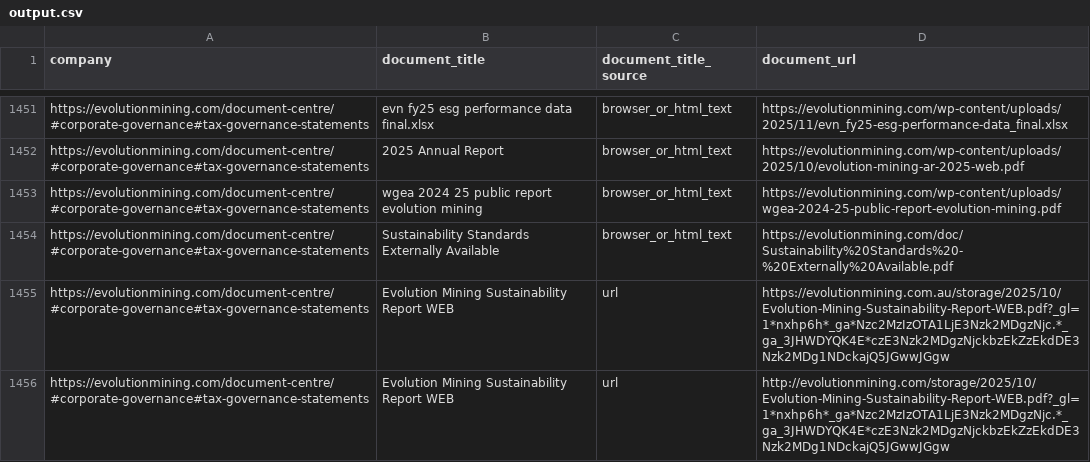
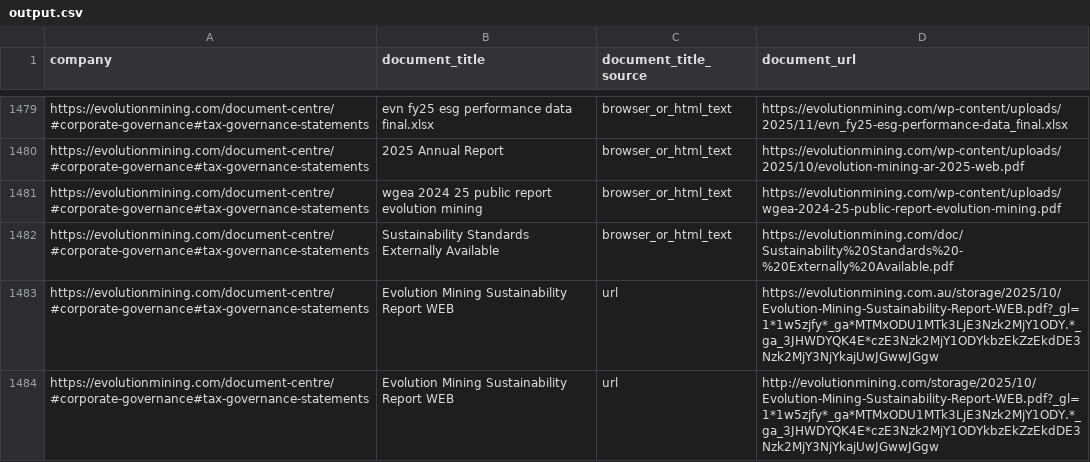
Before and after one commit to Shyam7291/document-monitor, a CSV file: output.csv, drawn as a sheet; only a part is shown, gaps mark what is left out; the diff covers the shown part only.

```diff
--- a/output.csv
+++ b/output.csv
@@ -1454,3 +1482,3 @@ https://evolutionmining.com/document-centre/#corporate-governance#tax-governance
 https://evolutionmining.com/document-centre/#corporate-governance#tax-governance-statements,Sustainability Standards Externally Available,browser_or_html_text,https://evolutionmining.com/doc/Sustainability%20Standards%20-%20Externally%20Available.pdf
-https://evolutionmining.com/document-centre/#corporate-governance#tax-governance-statements,Evolution Mining Sustainability Report WEB,url,https://evolutionmining.com.au/storage/2025/10/Evolution-Mining-Sustainability-Report-WEB.pdf?_gl=1*nxhp6h*_ga*Nzc2MzIzOTA1LjE3Nzk2MDgzNjc.*_ga_3JHWDYQK4E*czE3Nzk2MDgzNjckbzEkZzEkdDE3Nzk2MDg1NDckajQ5JGwwJGgw
-https://evolutionmining.com/document-centre/#corporate-governance#tax-governance-statements,Evolution Mining Sustainability Report WEB,url,http://evolutionmining.com/storage/2025/10/Evolution-Mining-Sustainability-Report-WEB.pdf?_gl=1*nxhp6h*_ga*Nzc2MzIzOTA1LjE3Nzk2MDgzNjc.*_ga_3JHWDYQK4E*czE3Nzk2MDgzNjckbzEkZzEkdDE3Nzk2MDg1NDckajQ5JGwwJGgw
+https://evolutionmining.com/document-centre/#corporate-governance#tax-governance-statements,Evolution Mining Sustainability Report WEB,url,https://evolutionmining.com.au/storage/2025/10/Evolution-Mining-Sustainability-Report-WEB.pdf?_gl=1*1w5zjfy*_ga*MTMxODU1MTk3LjE3Nzk2MjY1ODY.*_ga_3JHWDYQK4E*czE3Nzk2MjY1ODYkbzEkZzEkdDE3Nzk2MjY3NjYkajUwJGwwJGgw
+https://evolutionmining.com/document-centre/#corporate-governance#tax-governance-statements,Evolution Mining Sustainability Report WEB,url,http://evolutionmining.com/storage/2025/10/Evolution-Mining-Sustainability-Report-WEB.pdf?_gl=1*1w5zjfy*_ga*MTMxODU1MTk3LjE3Nzk2MjY1ODY.*_ga_3JHWDYQK4E*czE3Nzk2MjY1ODYkbzEkZzEkdDE3Nzk2MjY3NjYkajUwJGwwJGgw
```
Also changed, not shown: 9 removed rows, 28 moved rows and 4 edited cells elsewhere in this file, capture_issues.csv, run_summary_master.csv, 1 other file.
